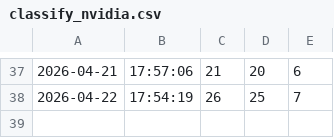
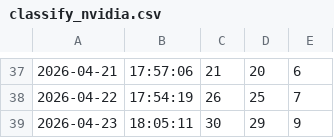
Before and after one commit to sebaleks/ninth_circuit, a CSV file: logs/classify_nvidia.csv, drawn as a sheet; only a part is shown, gaps mark what is left out.

```diff
--- a/logs/classify_nvidia.csv
+++ b/logs/classify_nvidia.csv
@@ -38 +38,2 @@
 2026-04-22,17:54:19,26,25,7
+2026-04-23,18:05:11,30,29,9
```
